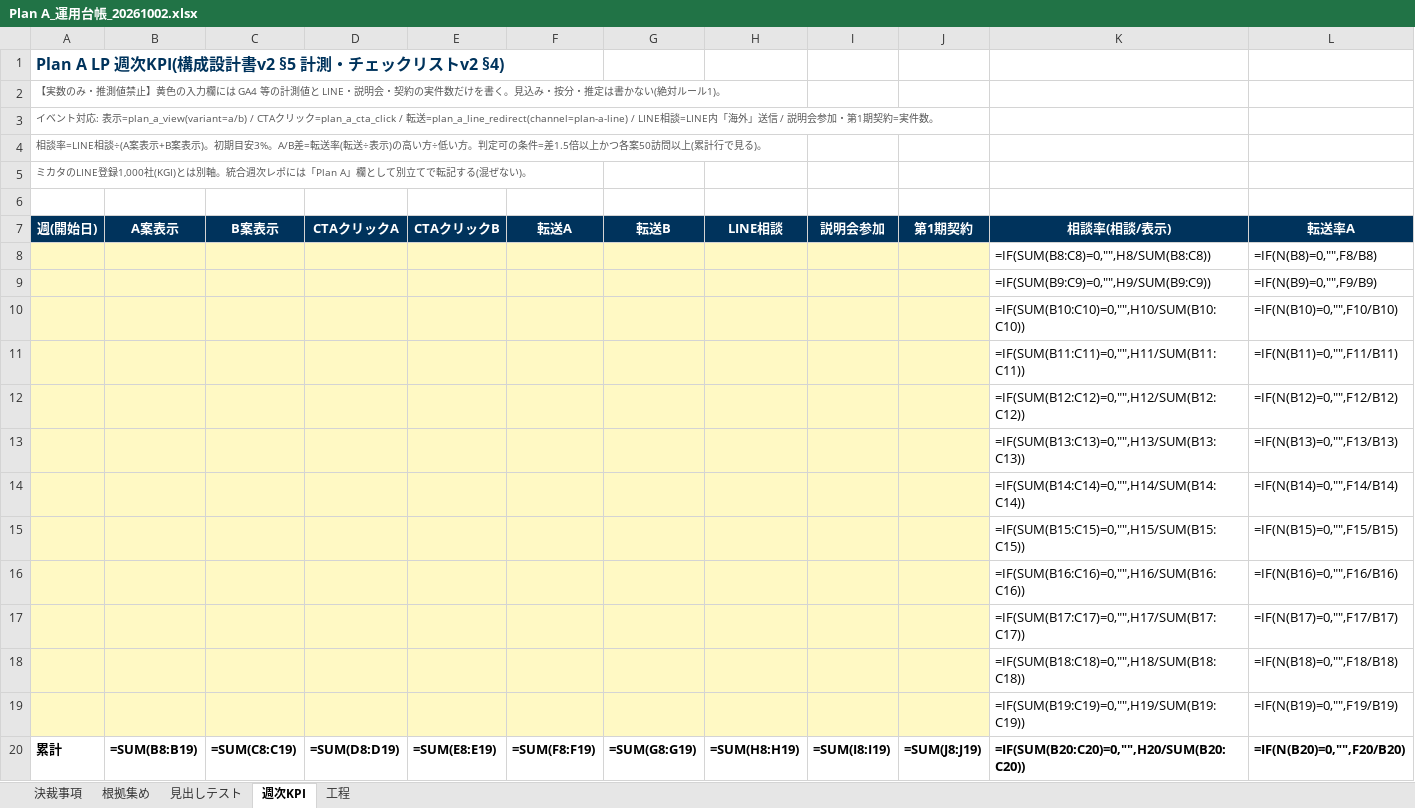
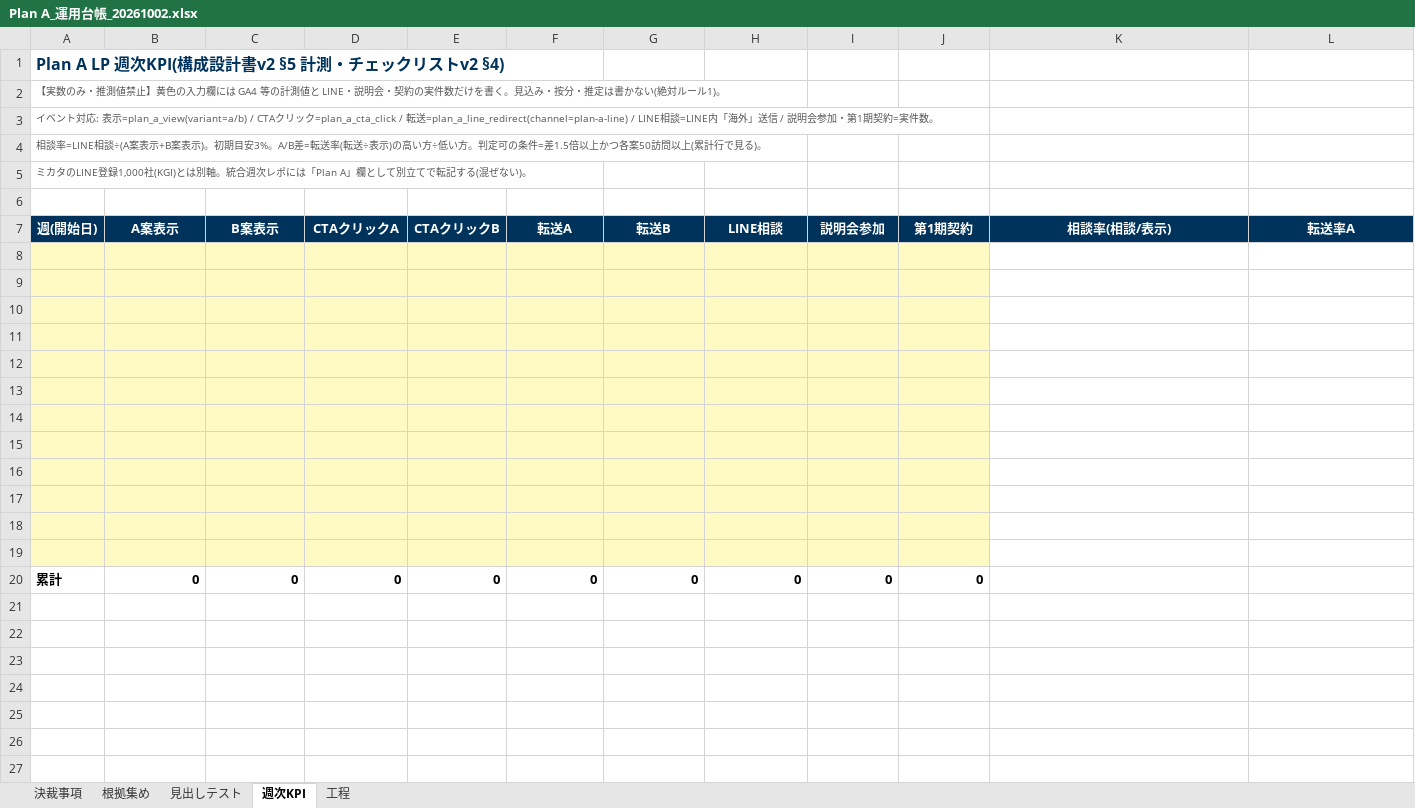
Before and after one commit to allgroup-inc/hojo-hq, an Excel workbook: docs/Plan A_運用台帳_20261002.xlsx, sheet 週次KPI, drawn as a sheet; only a part is shown; values as stored, in another font and other column widths than the file's, no borders; formulas without a stored value are shown as written; removed rows and columns are numbered as before the commit, all else as after; rows hold the shown columns only; the diff names each change by its address in the sheet, - before the commit and + after, or states it on an @@ line.

```diff
--- a/docs/Plan A_運用台帳_20261002.xlsx (sheet 週次KPI)
+++ b/docs/Plan A_運用台帳_20261002.xlsx (sheet 週次KPI)
-row 8:  |  |  |  |  |  |  |  |  |  | =IF(SUM(B8:C8)=0,"",H8/SUM(B8:C8)) | =IF(N(B8)=0,"",F8/B8)
+row 8: (empty)
-row 9:  |  |  |  |  |  |  |  |  |  | =IF(SUM(B9:C9)=0,"",H9/SUM(B9:C9)) | =IF(N(B9)=0,"",F9/B9)
+row 9: (empty)
-row 10:  |  |  |  |  |  |  |  |  |  | =IF(SUM(B10:C10)=0,"",H10/SUM(B10:C10)) | =IF(N(B10)=0,"",F10/B10)
+row 10: (empty)
-row 11:  |  |  |  |  |  |  |  |  |  | =IF(SUM(B11:C11)=0,"",H11/SUM(B11:C11)) | =IF(N(B11)=0,"",F11/B11)
+row 11: (empty)
-row 12:  |  |  |  |  |  |  |  |  |  | =IF(SUM(B12:C12)=0,"",H12/SUM(B12:C12)) | =IF(N(B12)=0,"",F12/B12)
+row 12: (empty)
-row 13:  |  |  |  |  |  |  |  |  |  | =IF(SUM(B13:C13)=0,"",H13/SUM(B13:C13)) | =IF(N(B13)=0,"",F13/B13)
+row 13: (empty)
-row 14:  |  |  |  |  |  |  |  |  |  | =IF(SUM(B14:C14)=0,"",H14/SUM(B14:C14)) | =IF(N(B14)=0,"",F14/B14)
+row 14: (empty)
-row 15:  |  |  |  |  |  |  |  |  |  | =IF(SUM(B15:C15)=0,"",H15/SUM(B15:C15)) | =IF(N(B15)=0,"",F15/B15)
+row 15: (empty)
-row 16:  |  |  |  |  |  |  |  |  |  | =IF(SUM(B16:C16)=0,"",H16/SUM(B16:C16)) | =IF(N(B16)=0,"",F16/B16)
+row 16: (empty)
-row 17:  |  |  |  |  |  |  |  |  |  | =IF(SUM(B17:C17)=0,"",H17/SUM(B17:C17)) | =IF(N(B17)=0,"",F17/B17)
+row 17: (empty)
-row 18:  |  |  |  |  |  |  |  |  |  | =IF(SUM(B18:C18)=0,"",H18/SUM(B18:C18)) | =IF(N(B18)=0,"",F18/B18)
+row 18: (empty)
-row 19:  |  |  |  |  |  |  |  |  |  | =IF(SUM(B19:C19)=0,"",H19/SUM(B19:C19)) | =IF(N(B19)=0,"",F19/B19)
+row 19: (empty)
-row 20: 累計 | =SUM(B8:B19) | =SUM(C8:C19) | =SUM(D8:D19) | =SUM(E8:E19) | =SUM(F8:F19) | =SUM(G8:G19) | =SUM(H8:H19) | =SUM(I8:I19) | =SUM(J8:J19) | =IF(SUM(B20:C20)=0,"",H20/SUM(B20:C20)) | =IF(N(B20)=0,"",F20/B20)
+row 20: 累計 | 0 | 0 | 0 | 0 | 0 | 0 | 0 | 0 | 0
```
Also changed, not shown: sheet 見出しテスト, sheet 根拠集め, sheet 工程, sheet 決裁事項.
